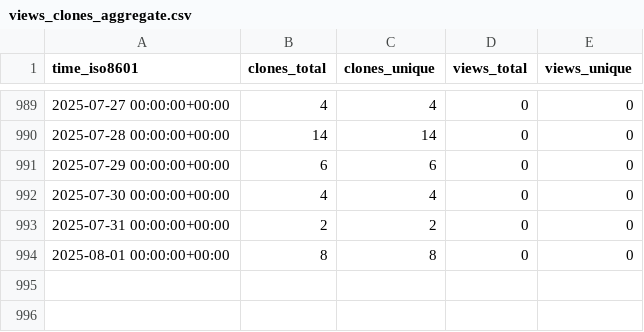
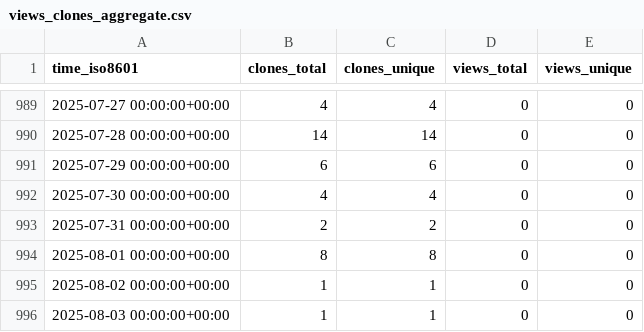
Before and after one commit to CARV-ICS-FORTH/frisbee, a CSV file: CARV-ICS-FORTH/frisbee/ghrs-data/views_clones_aggregate.csv, drawn as a sheet; only a part is shown, gaps mark what is left out.

```diff
--- a/CARV-ICS-FORTH/frisbee/ghrs-data/views_clones_aggregate.csv
+++ b/CARV-ICS-FORTH/frisbee/ghrs-data/views_clones_aggregate.csv
@@ -994 +994,3 @@ time_iso8601,clones_total,clones_unique,views_total,views_unique
 2025-08-01 00:00:00+00:00,8,8,0,0
+2025-08-02 00:00:00+00:00,1,1,0,0
+2025-08-03 00:00:00+00:00,1,1,0,0
```
Also changed, not shown: 1 other file.
